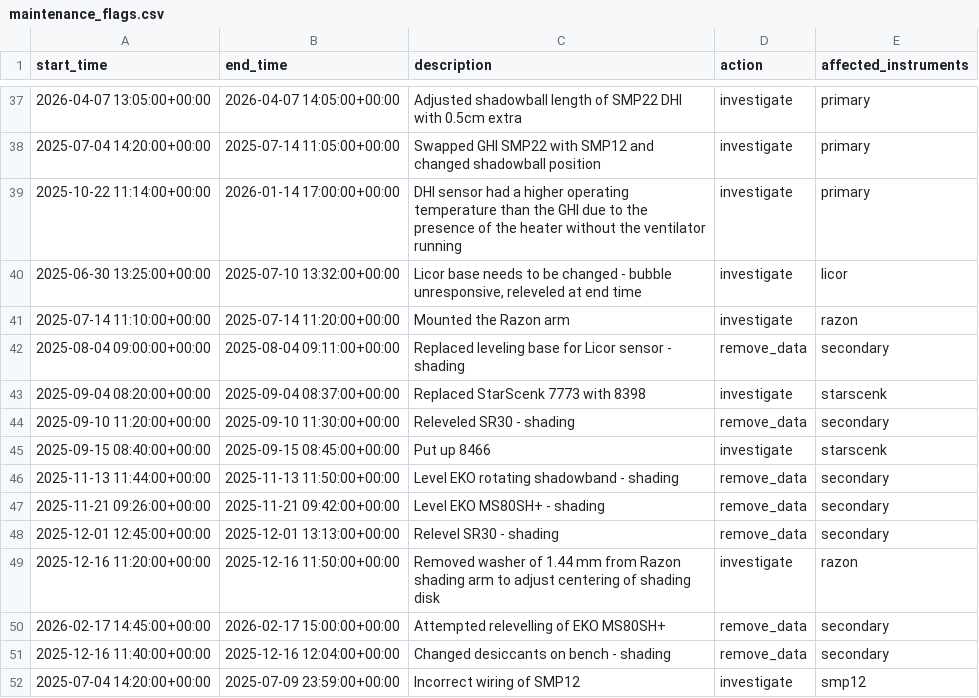
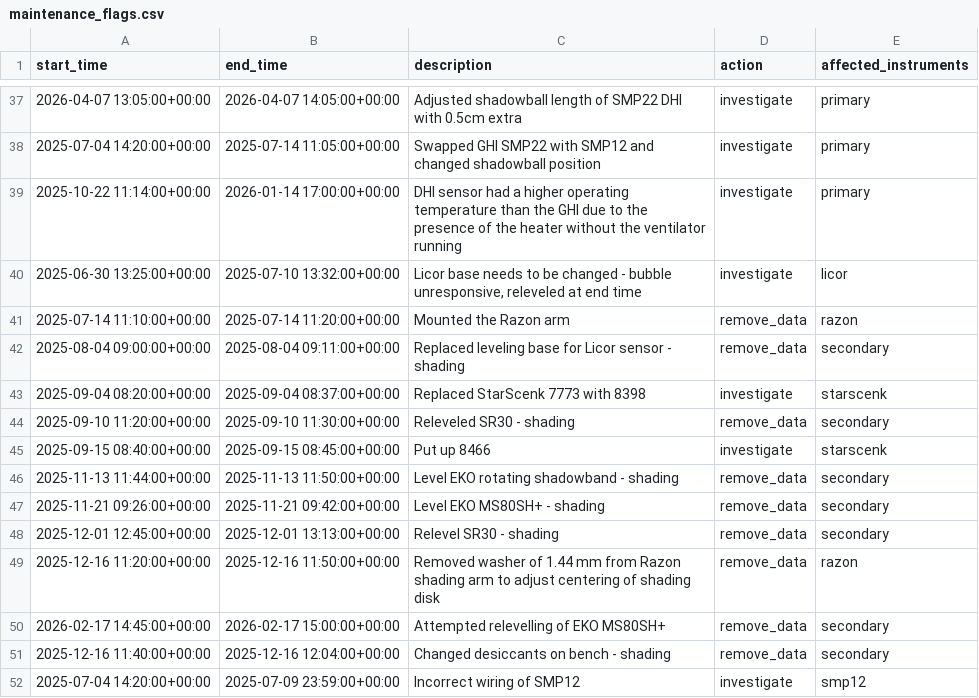
Before and after one commit to AdamRJensen/SARC, a CSV file: logbook_flags/maintenance_flags.csv, drawn as a sheet; only a part is shown, gaps mark what is left out.

Commit message:
changed action for Razon

```diff
--- a/logbook_flags/maintenance_flags.csv
+++ b/logbook_flags/maintenance_flags.csv
@@ -40,3 +40,3 @@ start_time,end_time,description,action,affected_instruments
 2025-06-30 13:25:00+00:00,2025-07-10 13:32:00+00:00,"Licor base needs to be changed - bubble unresponsive, releveled at end time",investigate,licor
-2025-07-14 11:10:00+00:00,2025-07-14 11:20:00+00:00,Mounted the Razon arm,investigate,razon
+2025-07-14 11:10:00+00:00,2025-07-14 11:20:00+00:00,Mounted the Razon arm,remove_data,razon
 2025-08-04 09:00:00+00:00,2025-08-04 09:11:00+00:00,Replaced leveling base for Licor sensor - shading,remove_data,secondary
@@ -48,3 +48,3 @@ start_time,end_time,description,action,affected_instruments
 2025-12-01 12:45:00+00:00,2025-12-01 13:13:00+00:00,Relevel SR30 - shading,remove_data,secondary
-2025-12-16 11:20:00+00:00,2025-12-16 11:50:00+00:00,Removed washer of 1.44 mm from Razon shading arm to adjust centering of shading disk,investigate,razon
+2025-12-16 11:20:00+00:00,2025-12-16 11:50:00+00:00,Removed washer of 1.44 mm from Razon shading arm to adjust centering of shading disk,remove_data,razon
 2026-02-17 14:45:00+00:00,2026-02-17 15:00:00+00:00,Attempted relevelling of EKO MS80SH+,remove_data,secondary
```
